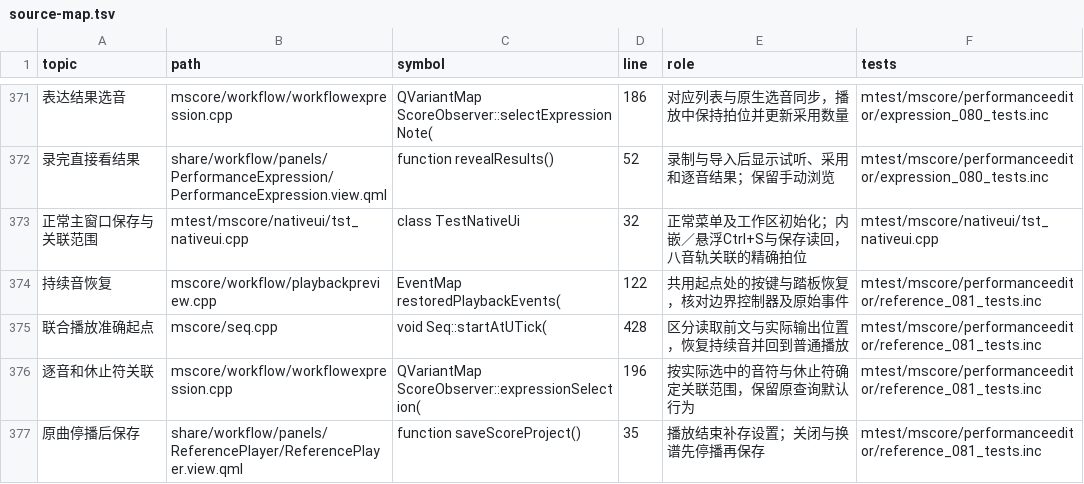
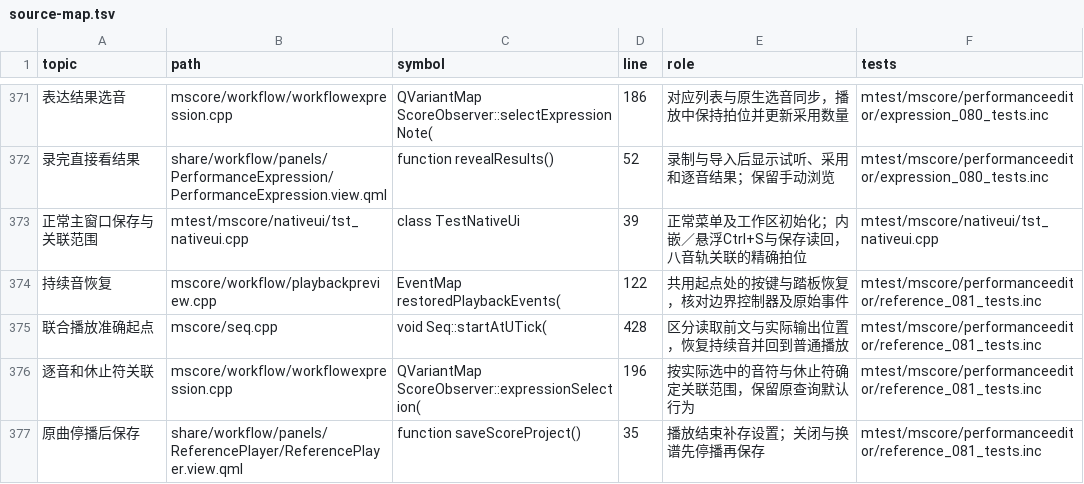
Before and after one commit to Freddd13/MuseScore, a TSV file: personal/docs/source-map.tsv, drawn as a sheet; only a part is shown, gaps mark what is left out; the diff covers the shown part only; the diff names each change by its address in the sheet, - before the commit and + after, or states it on an @@ line.

```diff
--- a/personal/docs/source-map.tsv
+++ b/personal/docs/source-map.tsv
-D373 (line): 32
+D373 (line): 39
```
Also changed, not shown: 5 added rows and 5 edited cells elsewhere in this file, 25 other files.
